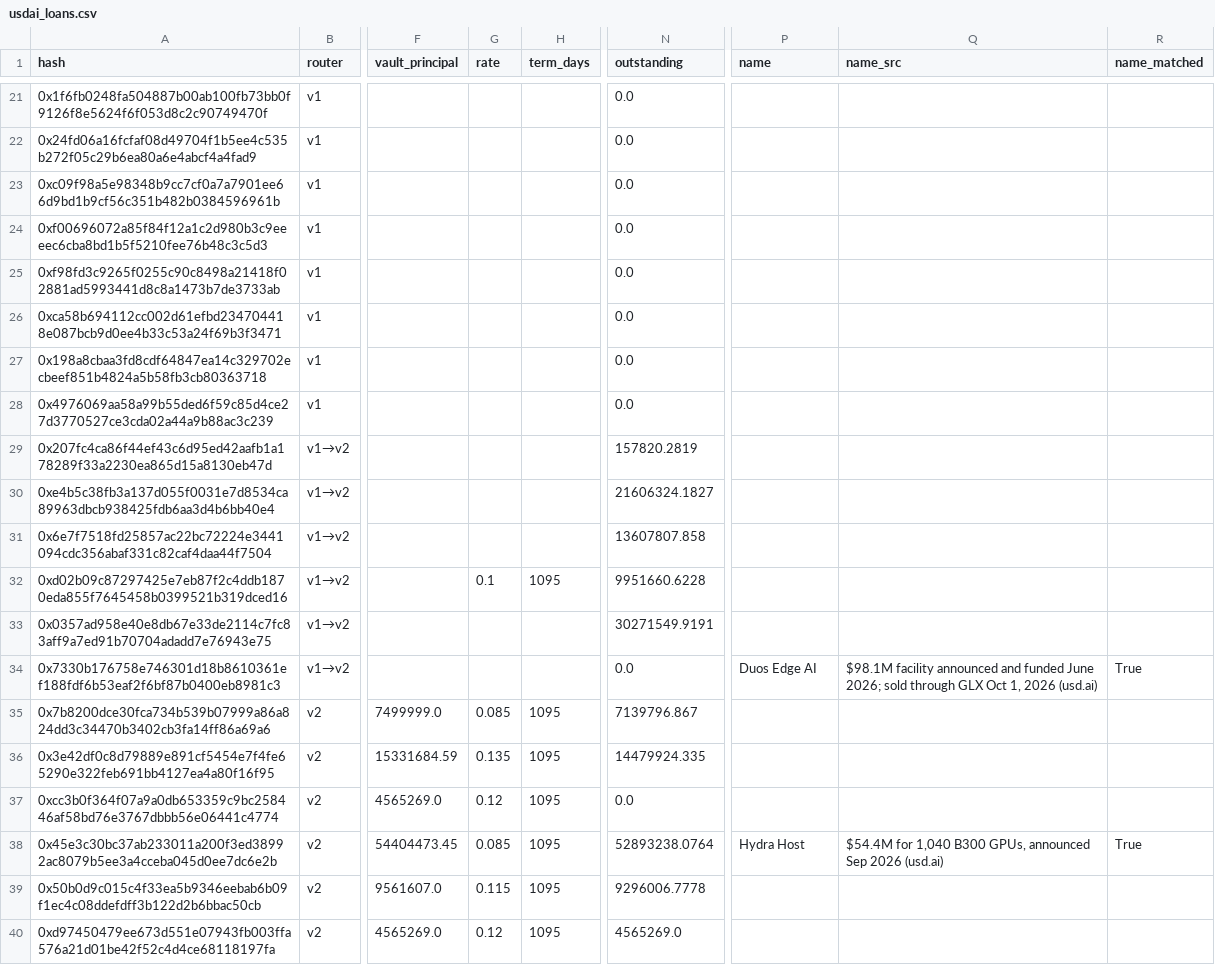
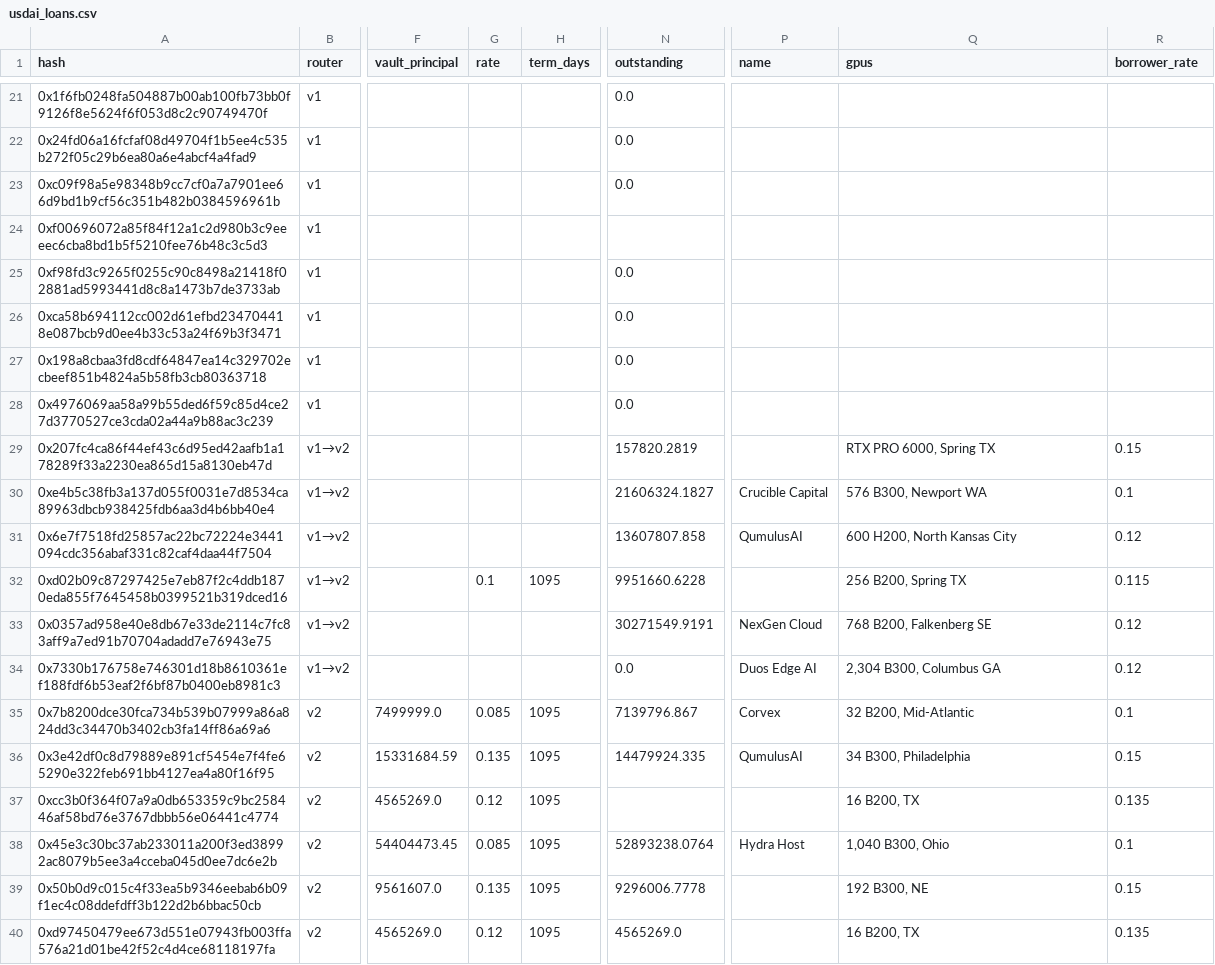
Before and after one commit to ryansgao/usdai-dashboard, a CSV file: site/downloads/usdai_loans.csv, drawn as a sheet; only a part is shown, gaps mark what is left out; the diff covers the shown part only; the diff names each change by its address in the sheet, - before the commit and + after, or states it on an @@ line.

Commit message:
Cycle 1 review fixes: named borrowers (filings, attestation), Duos payoff not a GLX sale, QumulusAI going-concern flag, PYUSD incentive end date, unlock includes reserve (2.39B), escrow decimals, duplicate loan, refinanced rate, buyback dated Oct 26, governance concentration

```diff
--- a/site/downloads/usdai_loans.csv
+++ b/site/downloads/usdai_loans.csv
-Q1: name_src
+Q1: gpus
-R1: name_matched
+R1: borrower_rate
-N24 (outstanding): 0.0
+N24 (outstanding): (empty)
-Q29 (gpus): (empty)
+Q29 (gpus): RTX PRO 6000, Spring TX
-R29 (borrower_rate): (empty)
+R29 (borrower_rate): 0.15
-P30 (name): (empty)
+P30 (name): Crucible Capital
-Q30 (gpus): (empty)
+Q30 (gpus): 576 B300, Newport WA
-R30 (borrower_rate): (empty)
+R30 (borrower_rate): 0.1
-P31 (name): (empty)
+P31 (name): QumulusAI
-Q31 (gpus): (empty)
+Q31 (gpus): 600 H200, North Kansas City
-R31 (borrower_rate): (empty)
+R31 (borrower_rate): 0.12
-Q32 (gpus): (empty)
+Q32 (gpus): 256 B200, Spring TX
-R32 (borrower_rate): (empty)
+R32 (borrower_rate): 0.115
-P33 (name): (empty)
+P33 (name): NexGen Cloud
-Q33 (gpus): (empty)
+Q33 (gpus): 768 B200, Falkenberg SE
-R33 (borrower_rate): (empty)
+R33 (borrower_rate): 0.12
-Q34 (gpus): $98.1M facility announced and funded June 2026; sold through GLX Oct 1, 2026 (usd.ai)
+Q34 (gpus): 2,304 B300, Columbus GA
-R34 (borrower_rate): True
+R34 (borrower_rate): 0.12
-P35 (name): (empty)
+P35 (name): Corvex
-Q35 (gpus): (empty)
+Q35 (gpus): 32 B200, Mid-Atlantic
-R35 (borrower_rate): (empty)
+R35 (borrower_rate): 0.1
-P36 (name): (empty)
+P36 (name): QumulusAI
-Q36 (gpus): (empty)
+Q36 (gpus): 34 B300, Philadelphia
-R36 (borrower_rate): (empty)
+R36 (borrower_rate): 0.15
-N37 (outstanding): 0.0
+N37 (outstanding): (empty)
-Q37 (gpus): (empty)
+Q37 (gpus): 16 B200, TX
-R37 (borrower_rate): (empty)
+R37 (borrower_rate): 0.135
-Q38 (gpus): $54.4M for 1,040 B300 GPUs, announced Sep 2026 (usd.ai)
+Q38 (gpus): 1,040 B300, Ohio
-R38 (borrower_rate): True
+R38 (borrower_rate): 0.1
-G39 (rate): 0.115
+G39 (rate): 0.135
-Q39 (gpus): (empty)
+Q39 (gpus): 192 B300, NE
-R39 (borrower_rate): (empty)
+R39 (borrower_rate): 0.15
-Q40 (gpus): (empty)
+Q40 (gpus): 16 B200, TX
-R40 (borrower_rate): (empty)
+R40 (borrower_rate): 0.135
```
Also changed, not shown: 23 edited cells elsewhere in this file, site/downloads/usdai_daily.csv, site/downloads/usdai_monthly.csv, 3 other files.
